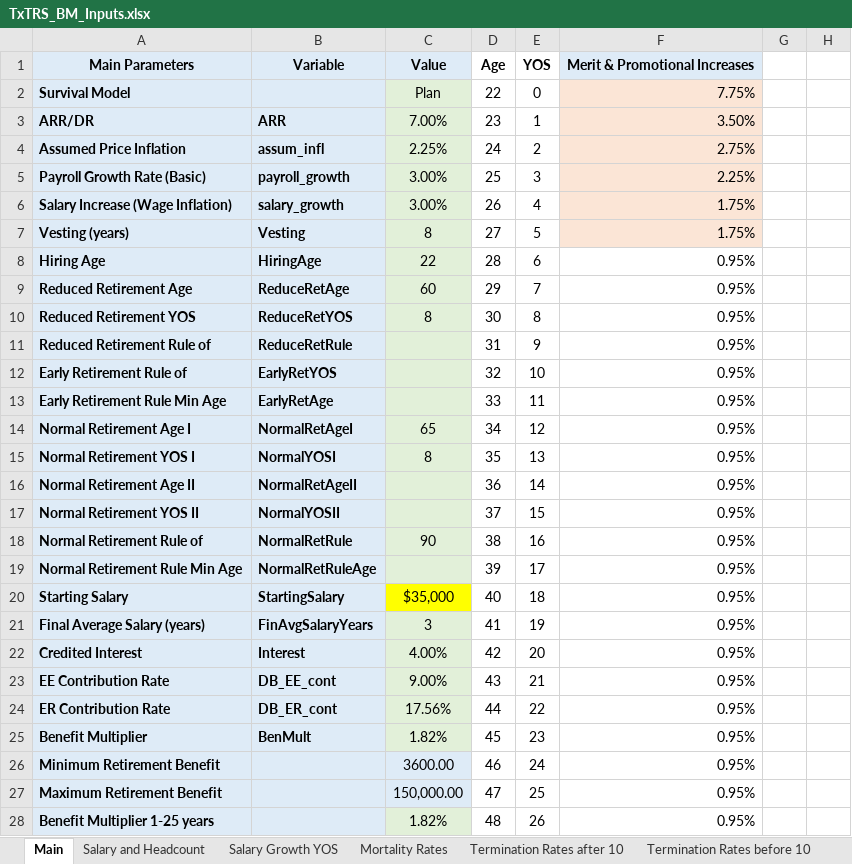
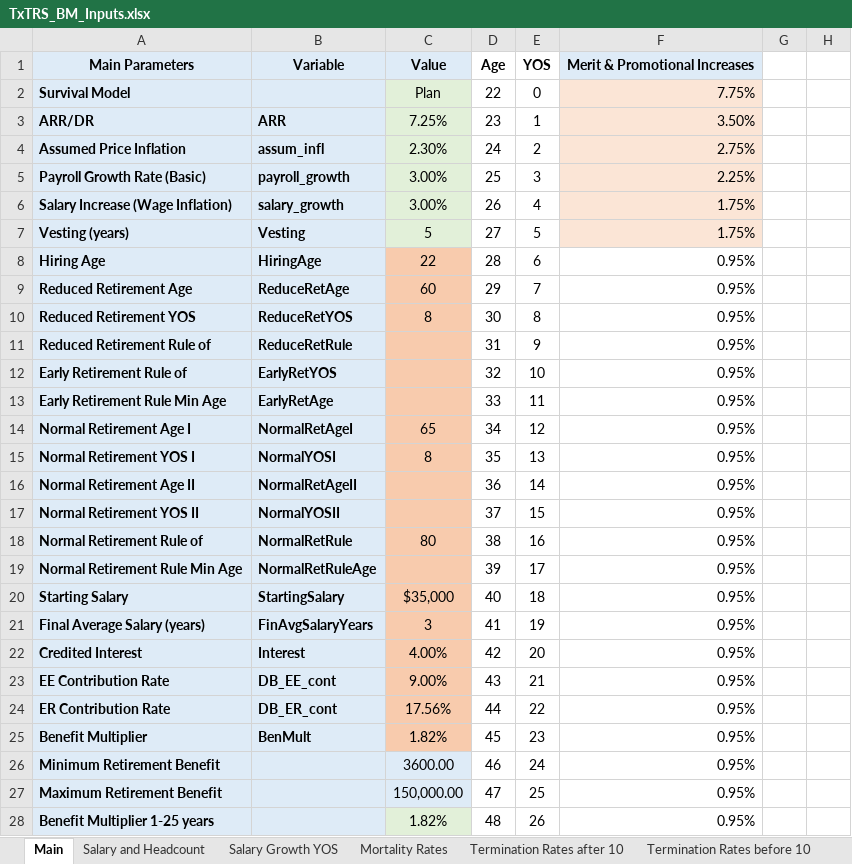
Before and after one commit to truongbui88/TxTRS_BModel, an Excel workbook: TxTRS_BM_Inputs.xlsx, sheet Main, drawn as a sheet; only a part is shown; values as stored, in another font and other column widths than the file's, no borders; charts and pictures not drawn; the diff names each change by its address in the sheet, - before the commit and + after, or states it on an @@ line.

```diff
--- a/TxTRS_BM_Inputs.xlsx (sheet Main)
+++ b/TxTRS_BM_Inputs.xlsx (sheet Main)
-C3: 7.00%
+C3: 7.25%
-C4: 2.25%
+C4: 2.30%
-C7: 8
+C7: 5
-C8:C19 fill: #E2F0D9
+C8:C19 fill: #F8CBAD
-C18: 90
+C18: 80
-C20 fill: #FFFF00
+C20 fill: #F8CBAD
-C21:C25 fill: #E2F0D9
+C21:C25 fill: #F8CBAD
```
Also changed, not shown: 2 other files.
